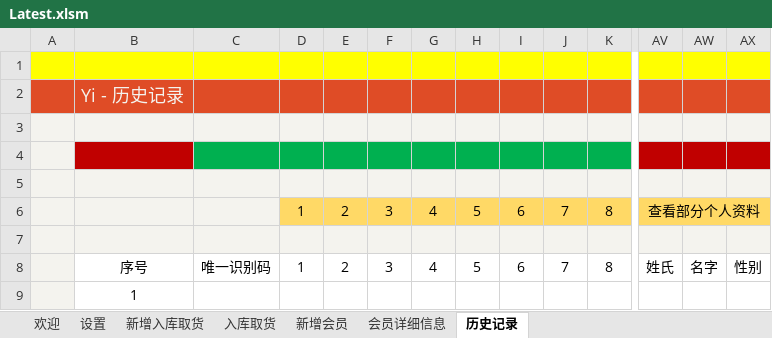
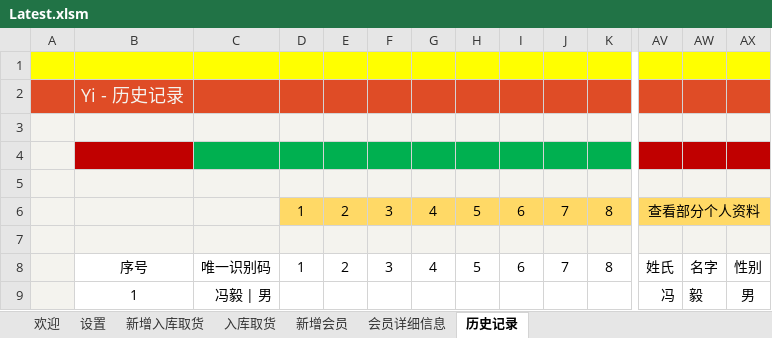
Before and after one commit to ilikeyi/Office, an Excel workbook: Storage/Latest.xlsm, sheet 历史记录, drawn as a sheet; only a part is shown, gaps mark what is left out; values as stored, in another font and other column widths than the file's, no borders; conditional formats and table styles not drawn; removed rows and columns are numbered as before the commit, all else as after; rows hold the shown columns only; the diff names each change by its address in the sheet, - before the commit and + after, or states it on an @@ line.

```diff
--- a/Storage/Latest.xlsm (sheet 历史记录)
+++ b/Storage/Latest.xlsm (sheet 历史记录)
-row 9:  | 1
+row 9:  | 1 | 冯毅 | 男 |  |  |  |  |  |  |  |  | 冯 | 毅 | 男
```
Also changed, not shown: sheet 设置, charts or pictures.
